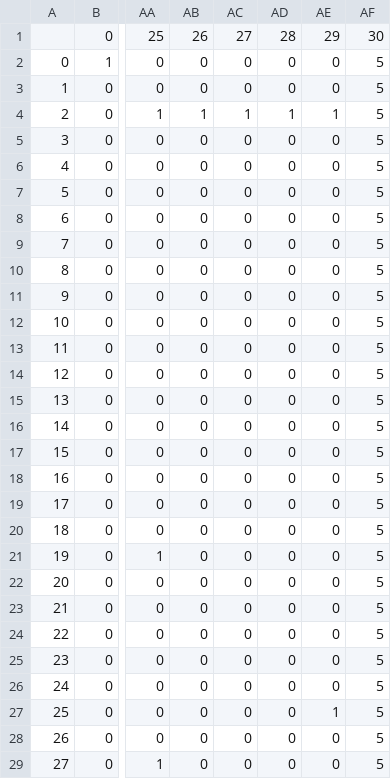
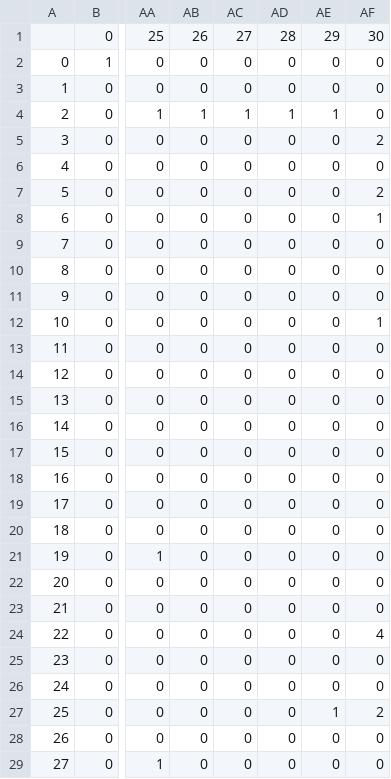
Before and after one commit to Zahar4506/PycharmProjects, a CSV file: pythonParser/files/output.csv, drawn as a sheet; only a part is shown, gaps mark what is left out; the diff covers the shown part only; the diff names each change by its address in the sheet, - before the commit and + after, or states it on an @@ line.

```diff
--- a/pythonParser/files/output.csv
+++ b/pythonParser/files/output.csv
-AF2:AF4: 5
+AF2:AF4: 0
-AF5: 5
+AF5: 2
-AF6: 5
+AF6: 0
-AF7: 5
+AF7: 2
-AF8: 5
+AF8: 1
-AF9:AF11: 5
+AF9:AF11: 0
-AF12: 5
+AF12: 1
-AF13:AF23: 5
+AF13:AF23: 0
-AF24: 5
+AF24: 4
-AF25:AF26: 5
+AF25:AF26: 0
-AF27: 5
+AF27: 2
-AF28:AF29: 5
+AF28:AF29: 0
```
Also changed, not shown: 21 edited cells elsewhere in this file, 1 other file.
